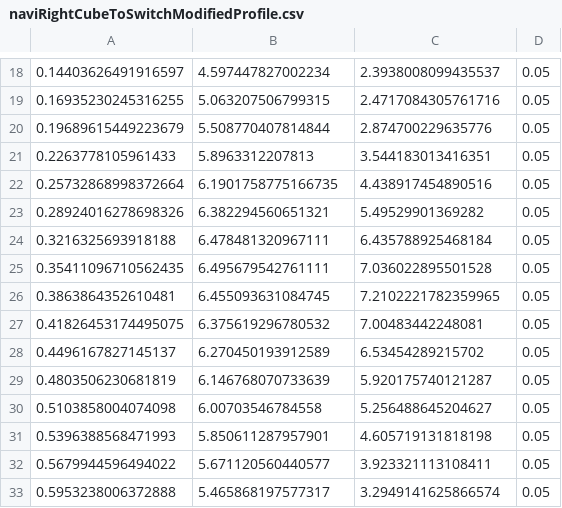
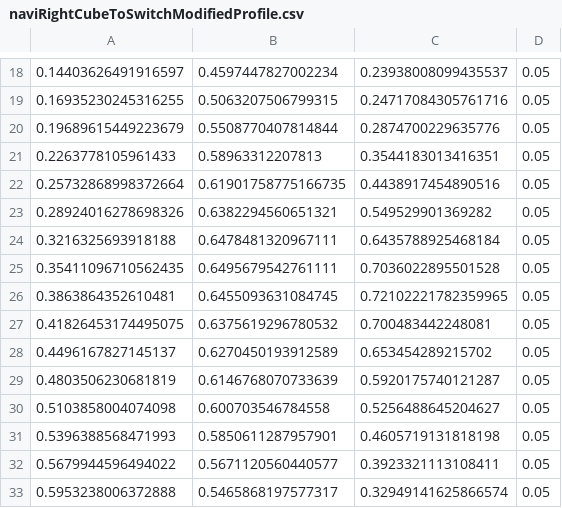
Before and after one commit to blair-robot-project/449-central-repo, a CSV file: naviRightCubeToSwitchModifiedProfile.csv, drawn as a sheet; only a part is shown, gaps mark what is left out; the diff covers the shown part only.

```diff
--- a/naviRightCubeToSwitchModifiedProfile.csv
+++ b/naviRightCubeToSwitchModifiedProfile.csv
@@ -18,16 +18,16 @@
-0.14403626491916597,	4.597447827002234,	2.3938008099435537,	0.05
-0.16935230245316255,	5.063207506799315,	2.4717084305761716,	0.05
-0.19689615449223679,	5.508770407814844,	2.874700229635776,	0.05
-0.2263778105961433,	5.8963312207813,	3.544183013416351,	0.05
-0.25732868998372664,	6.1901758775166735,	4.438917454890516,	0.05
-0.28924016278698326,	6.382294560651321,	5.49529901369282,	0.05
-0.3216325693918188,	6.478481320967111,	6.435788925468184,	0.05
-0.35411096710562435,	6.495679542761111,	7.036022895501528,	0.05
-0.3863864352610481,	6.455093631084745,	7.2102221782359965,	0.05
-0.41826453174495075,	6.375619296780532,	7.00483442248081,	0.05
-0.4496167827145137,	6.270450193912589,	6.53454289215702,	0.05
-0.4803506230681819,	6.146768070733639,	5.920175740121287,	0.05
-0.5103858004074098,	6.00703546784558,	5.256488645204627,	0.05
-0.5396388568471993,	5.850611287957901,	4.605719131818198,	0.05
-0.5679944596494022,	5.671120560440577,	3.923321113108411,	0.05
-0.5953238006372888,	5.465868197577317,	3.2949141625866574,	0.05
+0.14403626491916597,	0.4597447827002234,	0.23938008099435537,	0.05
+0.16935230245316255,	0.5063207506799315,	0.24717084305761716,	0.05
+0.19689615449223679,	0.5508770407814844,	0.2874700229635776,	0.05
+0.2263778105961433,	0.58963312207813,	0.3544183013416351,	0.05
+0.25732868998372664,	0.61901758775166735,	0.4438917454890516,	0.05
+0.28924016278698326,	0.6382294560651321,	0.549529901369282,	0.05
+0.3216325693918188,	0.6478481320967111,	0.6435788925468184,	0.05
+0.35411096710562435,	0.6495679542761111,	0.7036022895501528,	0.05
+0.3863864352610481,	0.6455093631084745,	0.72102221782359965,	0.05
+0.41826453174495075,	0.6375619296780532,	0.700483442248081,	0.05
+0.4496167827145137,	0.6270450193912589,	0.653454289215702,	0.05
+0.4803506230681819,	0.6146768070733639,	0.5920175740121287,	0.05
+0.5103858004074098,	0.600703546784558,	0.5256488645204627,	0.05
+0.5396388568471993,	0.5850611287957901,	0.4605719131818198,	0.05
+0.5679944596494022,	0.5671120560440577,	0.3923321113108411,	0.05
+0.5953238006372888,	0.5465868197577317,	0.32949141625866574,	0.05
```
Also changed, not shown: 1 added row, 1 removed row and 90 edited cells elsewhere in this file, 2 other files.
